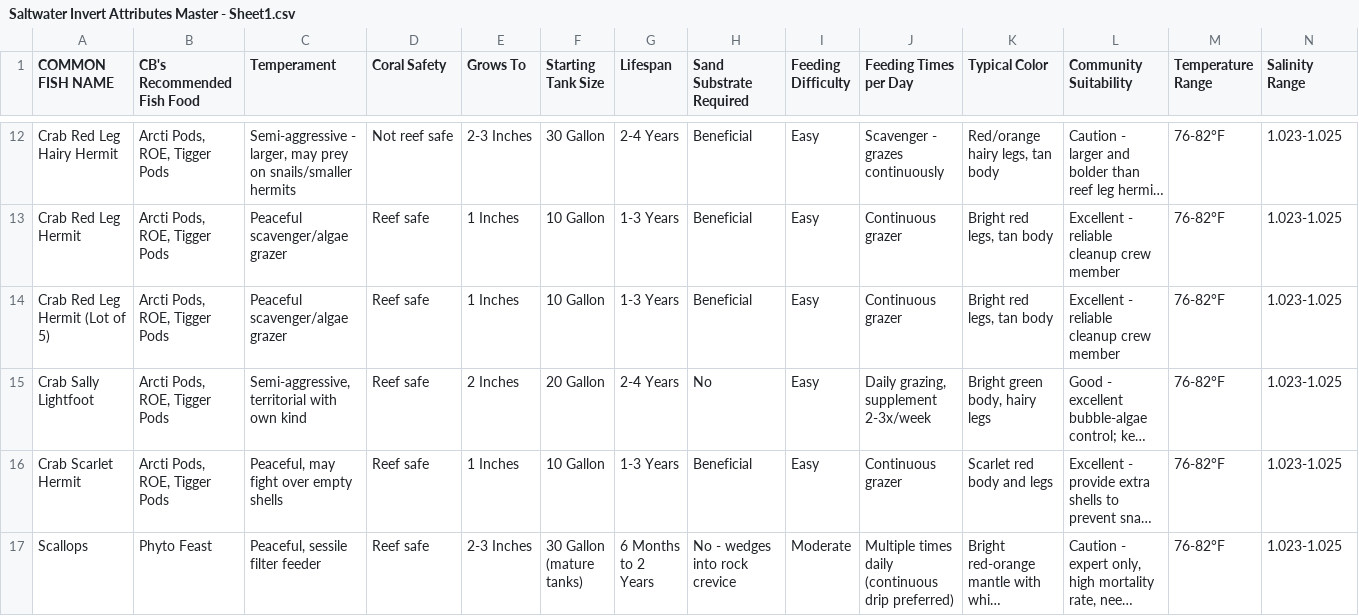
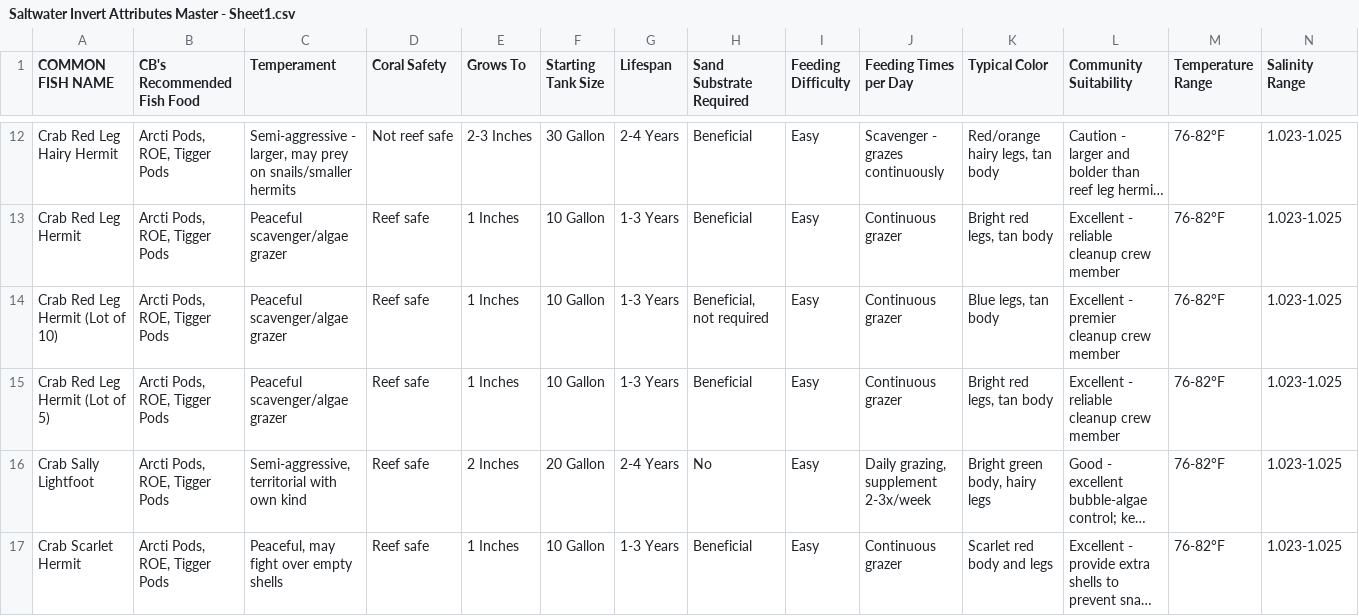
Before and after one commit to Bubba751/Saltwater-Inverts-HTML-Files, a CSV file: Saltwater Inverts Attributes Master/Saltwater Invert Attributes Master - Sheet1.csv, drawn as a sheet; only a part is shown, gaps mark what is left out; the shorter side is filled out with more unchanged rows; long unchanged cells end in …; rows hold the shown columns only; the diff names each change by its address in the sheet, - before the commit and + after, or states it on an @@ line.

Commit message:
Update Saltwater Invert Attributes Master - Sheet1.csv via CB Aquarium Tools

```diff
--- a/Saltwater Inverts Attributes Master/Saltwater Invert Attributes Master - Sheet1.csv
+++ b/Saltwater Inverts Attributes Master/Saltwater Invert Attributes Master - Sheet1.csv
+row 14: Crab Red Leg Hermit (Lot of 10) | Arcti Pods, ROE, Tigger Pods | Peaceful scavenger/algae grazer | Reef safe | 1 Inches | 10 Gallon | 1-3 Years | Beneficial, not required | Easy | Continuous grazer | Blue legs, tan body | Excellent - premier cleanup crew member | 76-82°F | 1.023-1.025
```
